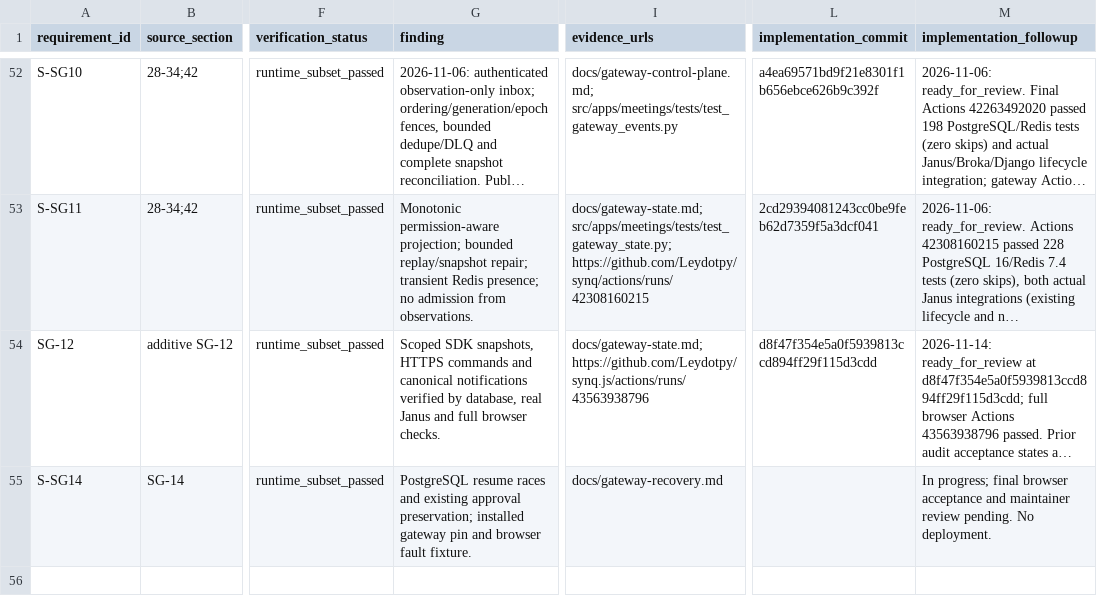
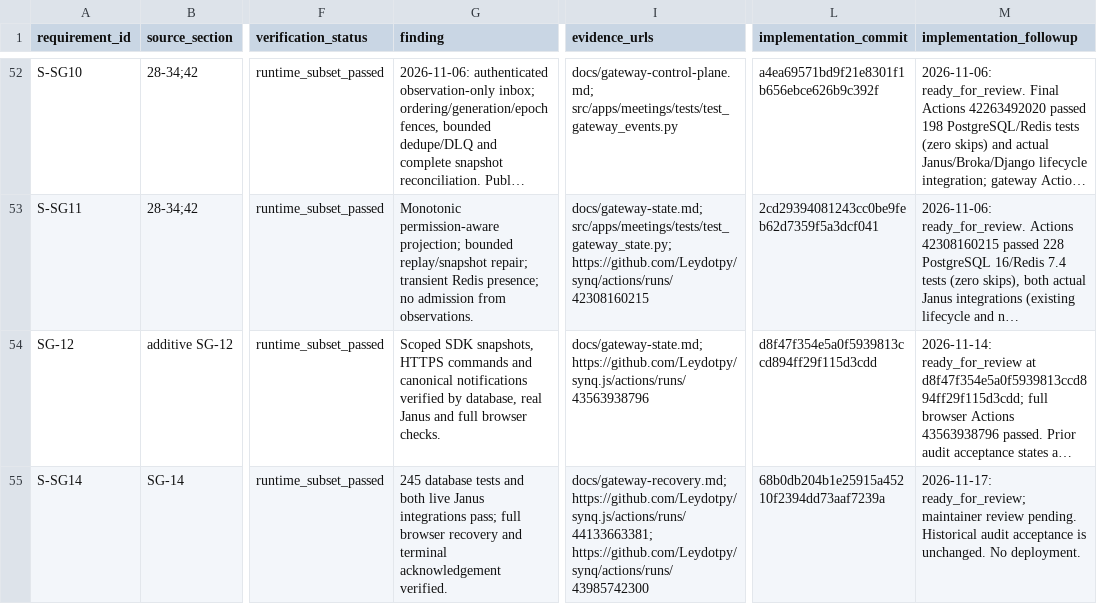
Before and after one commit to Leydotpy/synq, a CSV file: docs/agent-audit/requirements.csv, drawn as a sheet; only a part is shown, gaps mark what is left out; long unchanged cells end in …; the diff names each change by its address in the sheet, - before the commit and + after, or states it on an @@ line.

Commit message:
docs(gateway): record SG14 authority and browser recovery evidence

```diff
--- a/docs/agent-audit/requirements.csv
+++ b/docs/agent-audit/requirements.csv
-G55 (finding): PostgreSQL resume races and existing approval preservation; installed gateway pin and browser fault fixture.
+G55 (finding): 245 database tests and both live Janus integrations pass; full browser recovery and terminal acknowledgement verified.
-I55 (evidence_urls): docs/gateway-recovery.md
+I55 (evidence_urls): docs/gateway-recovery.md; https://github.com/Leydotpy/synq.js/actions/runs/44133663381; https://github.com/Leydotpy/synq/actions/runs/43985742300
-L55 (implementation_commit): (empty)
+L55 (implementation_commit): 68b0db204b1e25915a45210f2394dd73aaf7239a
-M55 (implementation_followup): In progress; final browser acceptance and maintainer review pending. No deployment.
+M55 (implementation_followup): 2026-11-17: ready_for_review; maintainer review pending. Historical audit acceptance is unchanged. No deployment.
```
Also changed, not shown: 2 other files.
